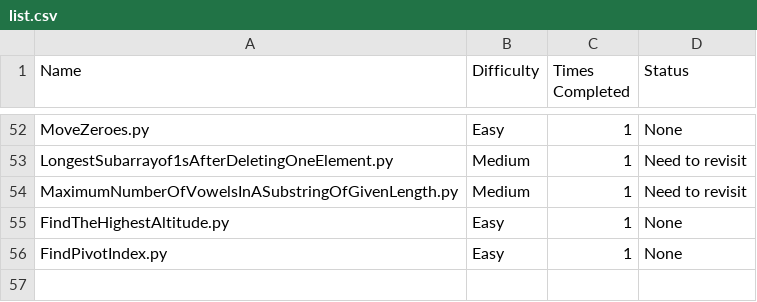
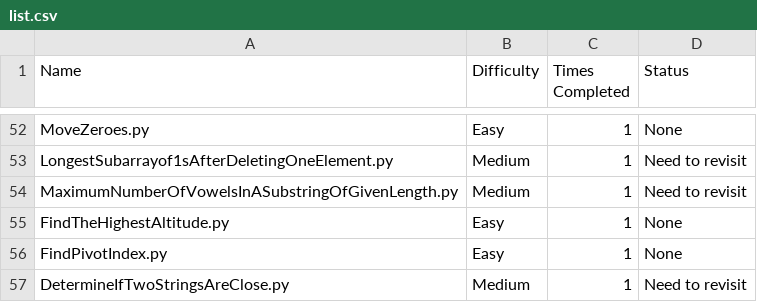
Before and after one commit to harrisonthayer04/neetcode, a CSV file: list.csv, drawn as a sheet; only a part is shown, gaps mark what is left out.

```diff
--- a/list.csv
+++ b/list.csv
@@ -56 +56,2 @@ FindTheHighestAltitude.py, Easy, 1, None
 FindPivotIndex.py, Easy, 1, None
+DetermineIfTwoStringsAreClose.py, Medium, 1, Need to revisit
```
Also changed, not shown: 1 other file.
